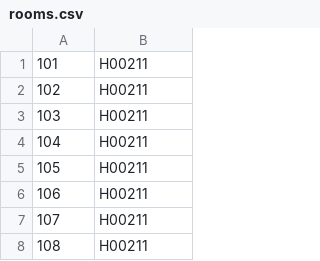
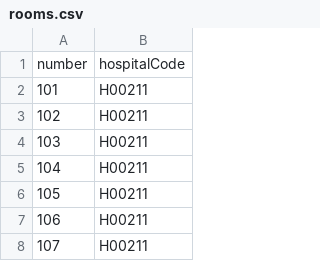
Before and after one commit to Stay-Classy/sql_dump_file, a CSV file: rooms.csv, drawn as a sheet; only a part is shown; the shorter side is filled out with more unchanged rows.

```diff
--- a/rooms.csv
+++ b/rooms.csv
@@ -1 +1,2 @@
+number,hospitalCode
 101,H00211
```
Also changed, not shown: employees.csv, hospitals.csv.
